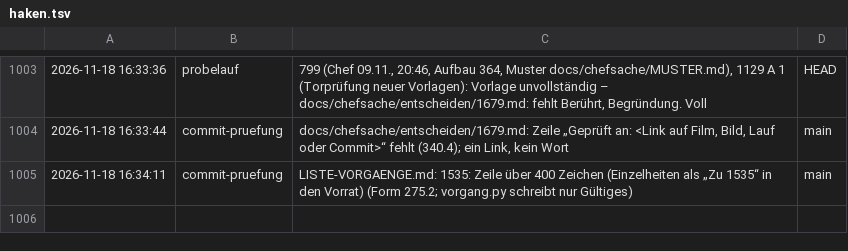
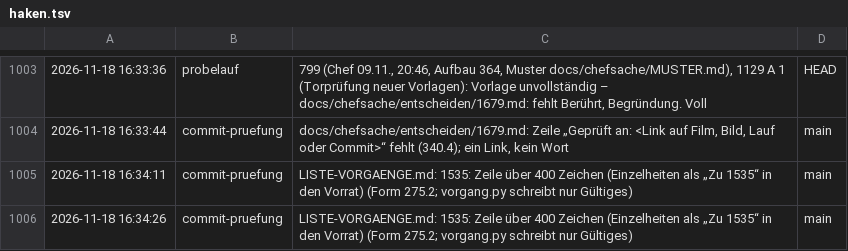
Before and after one commit to tramour-cmyk/androidapp_rpg_bornim, a TSV file: haken.tsv, drawn as a sheet; only a part is shown, gaps mark what is left out.

Commit message:
Haken: commit-pruefung

```diff
--- a/haken.tsv
+++ b/haken.tsv
@@ -1005 +1005,2 @@
 2026-11-18 16:34:11	commit-pruefung	LISTE-VORGAENGE.md: 1535: Zeile über 400 Zeichen (Einzelheiten als „Zu 1535“ in den Vorrat) (Form 275.2; vorgang.py schreibt nur Gültiges)	main
+2026-11-18 16:34:26	commit-pruefung	LISTE-VORGAENGE.md: 1535: Zeile über 400 Zeichen (Einzelheiten als „Zu 1535“ in den Vorrat) (Form 275.2; vorgang.py schreibt nur Gültiges)	main
```
